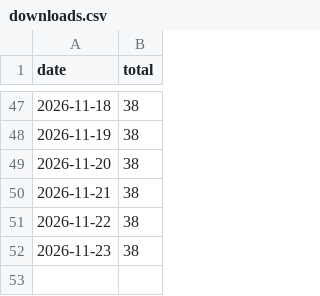
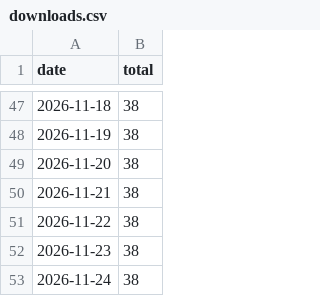
Before and after one commit to alok-mishra143/Corral, a CSV file: stats/downloads.csv, drawn as a sheet; only a part is shown, gaps mark what is left out; the diff names each change by its address in the sheet, - before the commit and + after, or states it on an @@ line.

```diff
--- a/stats/downloads.csv
+++ b/stats/downloads.csv
+row 53: 2026-11-24 | 38
```
